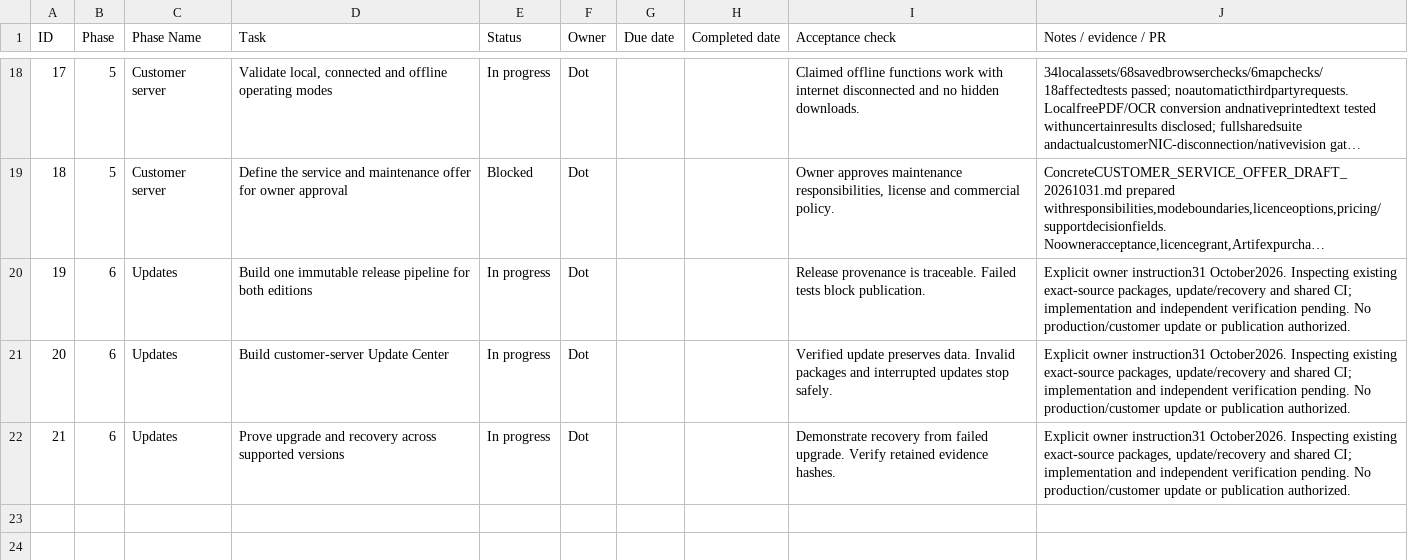
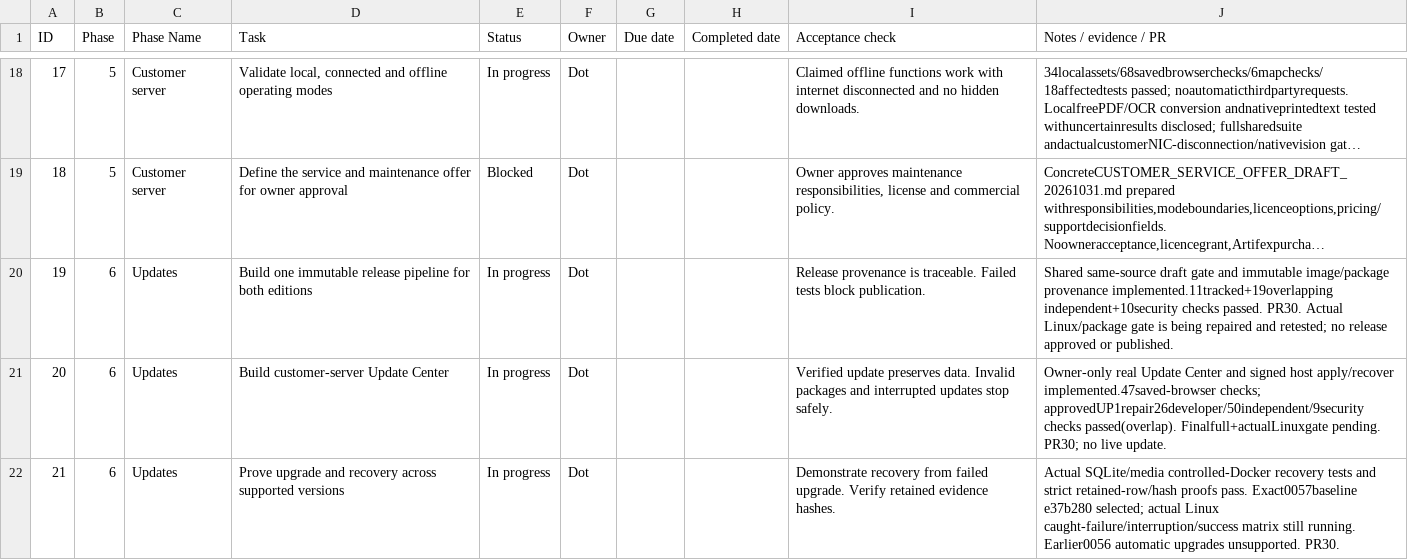
Before and after one commit to assimbaig/iSurvix-Field, a CSV file: docs/development/DELIVERY_LEDGER.csv, drawn as a sheet; only a part is shown, gaps mark what is left out; long unchanged cells end in …; the diff names each change by its address in the sheet, - before the commit and + after, or states it on an @@ line.

Commit message:
Validate terminal update history and retained proofs before replay

```diff
--- a/docs/development/DELIVERY_LEDGER.csv
+++ b/docs/development/DELIVERY_LEDGER.csv
-J20 (Notes / evidence / PR): Explicit owner instruction31 October2026. Inspecting existing exact-source packages, update/recovery and shared CI; implementation and independent verification pending. No production/customer update or publication authorized.
+J20 (Notes / evidence / PR): Shared same-source draft gate and immutable image/package provenance implemented.11tracked+19overlapping independent+10security checks passed. PR30. Actual Linux/package gate is being repaired and retested; no release approved or published.
-J21 (Notes / evidence / PR): Explicit owner instruction31 October2026. Inspecting existing exact-source packages, update/recovery and shared CI; implementation and independent verification pending. No production/customer update or publication authorized.
+J21 (Notes / evidence / PR): Owner-only real Update Center and signed host apply/recover implemented.47saved-browser checks; approvedUP1repair26developer/50independent/9security checks passed(overlap). Finalfull+actualLinuxgate pending. PR30; no live update.
-J22 (Notes / evidence / PR): Explicit owner instruction31 October2026. Inspecting existing exact-source packages, update/recovery and shared CI; implementation and independent verification pending. No production/customer update or publication authorized.
+J22 (Notes / evidence / PR): Actual SQLite/media controlled-Docker recovery tests and strict retained-row/hash proofs pass. Exact0057baseline e37b280 selected; actual Linux caught-failure/interruption/success matrix still running. Earlier0056 automatic upgrades unsupported. PR30.
```
Also changed, not shown: 12 other files.
